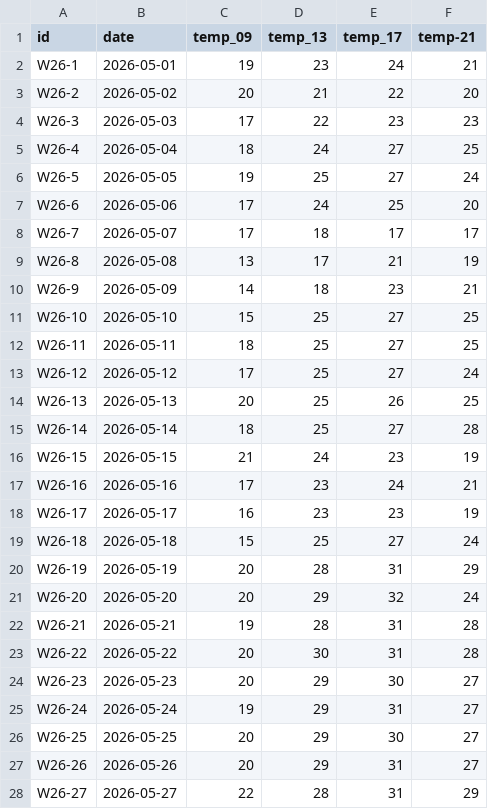
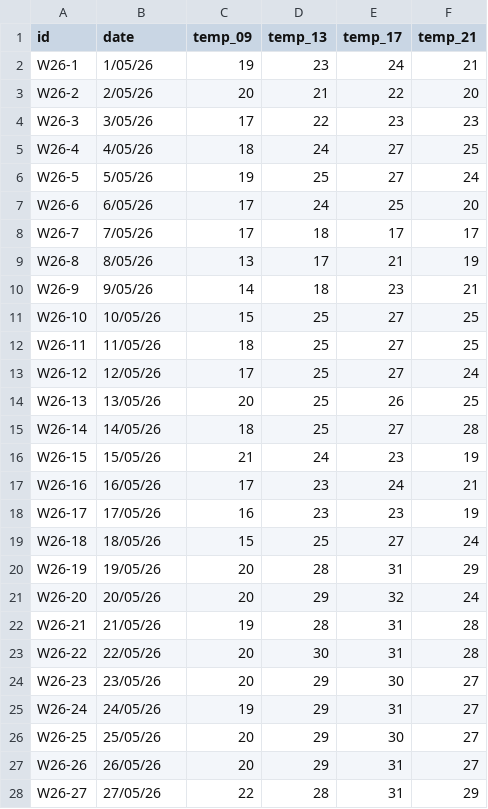
Before and after one commit to sorregoxyz/plaza-temperature, a CSV file: plaza-temperature.csv, drawn as a sheet; only a part is shown; the diff covers the shown part only.

Commit message:
modify title

```diff
--- a/plaza-temperature.csv
+++ b/plaza-temperature.csv
@@ -1,28 +1,28 @@
-id,date,temp_09,temp_13,temp_17,temp-21
-W26-1,2026-05-01,19,23,24,21
-W26-2,2026-05-02,20,21,22,20
-W26-3,2026-05-03,17,22,23,23
-W26-4,2026-05-04,18,24,27,25
-W26-5,2026-05-05,19,25,27,24
-W26-6,2026-05-06,17,24,25,20
-W26-7,2026-05-07,17,18,17,17
-W26-8,2026-05-08,13,17,21,19
-W26-9,2026-05-09,14,18,23,21
-W26-10,2026-05-10,15,25,27,25
-W26-11,2026-05-11,18,25,27,25
-W26-12,2026-05-12,17,25,27,24
-W26-13,2026-05-13,20,25,26,25
-W26-14,2026-05-14,18,25,27,28
-W26-15,2026-05-15,21,24,23,19
-W26-16,2026-05-16,17,23,24,21
-W26-17,2026-05-17,16,23,23,19
-W26-18,2026-05-18,15,25,27,24
-W26-19,2026-05-19,20,28,31,29
-W26-20,2026-05-20,20,29,32,24
-W26-21,2026-05-21,19,28,31,28
-W26-22,2026-05-22,20,30,31,28
-W26-23,2026-05-23,20,29,30,27
-W26-24,2026-05-24,19,29,31,27
-W26-25,2026-05-25,20,29,30,27
-W26-26,2026-05-26,20,29,31,27
-W26-27,2026-05-27,22,28,31,29
+id,date,temp_09,temp_13,temp_17,temp_21
+W26-1,1/05/26,19,23,24,21
+W26-2,2/05/26,20,21,22,20
+W26-3,3/05/26,17,22,23,23
+W26-4,4/05/26,18,24,27,25
+W26-5,5/05/26,19,25,27,24
+W26-6,6/05/26,17,24,25,20
+W26-7,7/05/26,17,18,17,17
+W26-8,8/05/26,13,17,21,19
+W26-9,9/05/26,14,18,23,21
+W26-10,10/05/26,15,25,27,25
+W26-11,11/05/26,18,25,27,25
+W26-12,12/05/26,17,25,27,24
+W26-13,13/05/26,20,25,26,25
+W26-14,14/05/26,18,25,27,28
+W26-15,15/05/26,21,24,23,19
+W26-16,16/05/26,17,23,24,21
+W26-17,17/05/26,16,23,23,19
+W26-18,18/05/26,15,25,27,24
+W26-19,19/05/26,20,28,31,29
+W26-20,20/05/26,20,29,32,24
+W26-21,21/05/26,19,28,31,28
+W26-22,22/05/26,20,30,31,28
+W26-23,23/05/26,20,29,30,27
+W26-24,24/05/26,19,29,31,27
+W26-25,25/05/26,20,29,30,27
+W26-26,26/05/26,20,29,31,27
+W26-27,27/05/26,22,28,31,29
```
Also changed, not shown: 96 edited cells elsewhere in this file.
